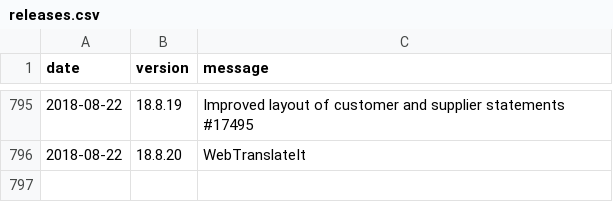
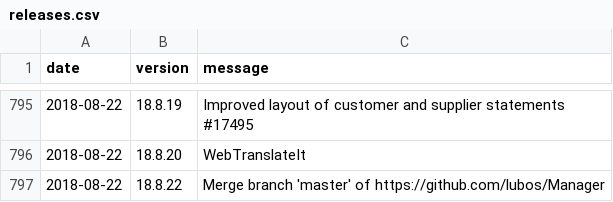
Before and after one commit to 3etechinns/www.manager.io, a CSV file: _data/releases.csv, drawn as a sheet; only a part is shown, gaps mark what is left out; the diff names each change by its address in the sheet, - before the commit and + after, or states it on an @@ line.

Commit message:
New release

```diff
--- a/_data/releases.csv
+++ b/_data/releases.csv
+row 797: 2018-08-22 | 18.8.22 | Merge branch 'master' of https://github.com/lubos/Manager
```
